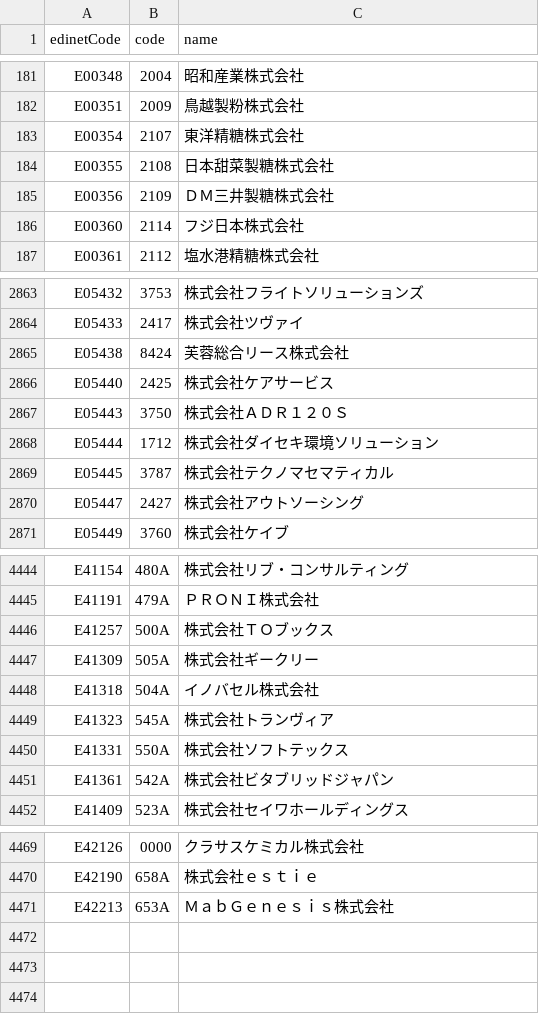
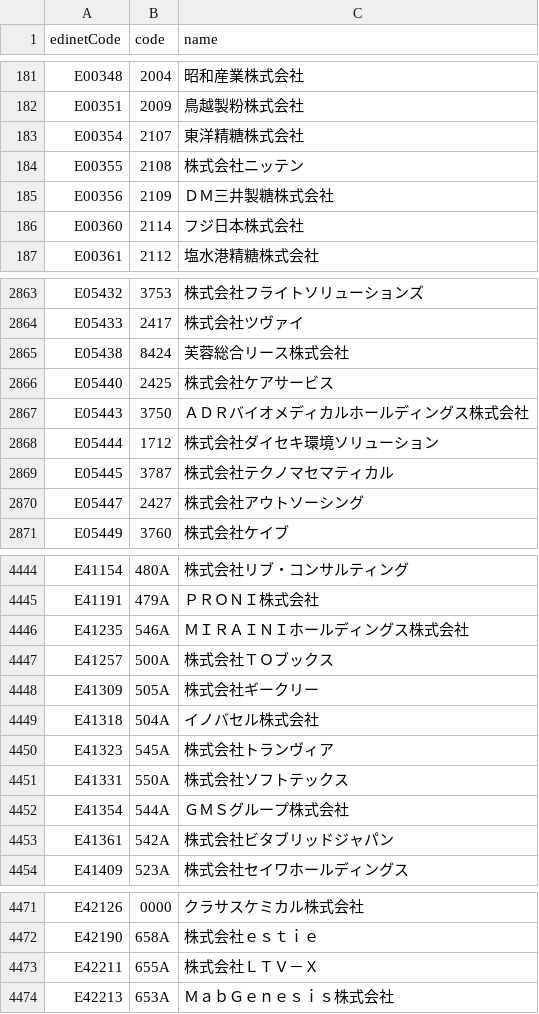
Before and after one commit to harashin96/BAKUHANE_KABU, a CSV file: data/edinet/edinet_codes.csv, drawn as a sheet; only a part is shown, gaps mark what is left out; the diff covers the shown part only.

```diff
--- a/data/edinet/edinet_codes.csv
+++ b/data/edinet/edinet_codes.csv
@@ -183,3 +183,3 @@ E00351,2009,鳥越製粉株式会社
 E00354,2107,東洋精糖株式会社
-E00355,2108,日本甜菜製糖株式会社
+E00355,2108,株式会社ニッテン
 E00356,2109,ＤＭ三井製糖株式会社
@@ -2866,3 +2866,3 @@ E05438,8424,芙蓉総合リース株式会社
 E05440,2425,株式会社ケアサービス
-E05443,3750,株式会社ＡＤＲ１２０Ｓ
+E05443,3750,ＡＤＲバイオメディカルホールディングス株式会社
 E05444,1712,株式会社ダイセキ環境ソリューション
@@ -4445,2 +4445,3 @@ E41154,480A,株式会社リブ・コンサルティング
 E41191,479A,ＰＲＯＮＩ株式会社
+E41235,546A,ＭＩＲＡＩＮＩホールディングス株式会社
 E41257,500A,株式会社ＴＯブックス
@@ -4450,2 +4451,3 @@ E41323,545A,株式会社トランヴィア
 E41331,550A,株式会社ソフトテックス
+E41354,544A,ＧＭＳグループ株式会社
 E41361,542A,株式会社ビタブリッドジャパン
@@ -4470,2 +4472,3 @@ E42126,0000,クラサスケミカル株式会社
 E42190,658A,株式会社ｅｓｔｉｅ
+E42211,655A,株式会社ＬＴＶ－Ｘ
 E42213,653A,ＭａｂＧｅｎｅｓｉｓ株式会社
```
Also changed, not shown: 3 edited cells elsewhere in this file, data/edinet/tob.csv, reports/rank_history.csv, 10 other files.
